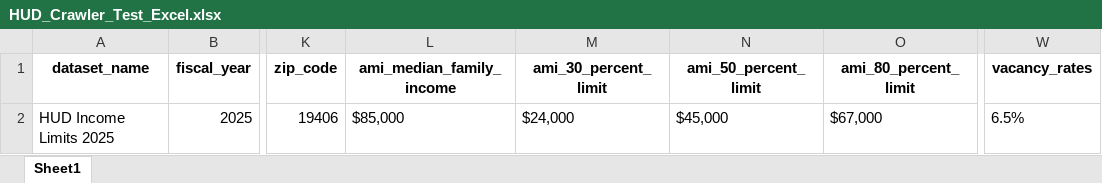
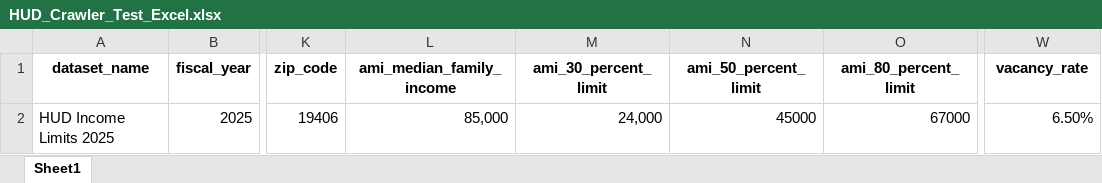
Before and after one commit to Tuner-Design-LLC/SectionM8-Demo-Fall2025, an Excel workbook: Crawlers/HUD_Crawler_Test_Excel.xlsx, sheet Sheet1, drawn as a sheet; only a part is shown, gaps mark what is left out; values as stored, in another font and other column widths than the file's, no borders; the diff names each change by its address in the sheet, - before the commit and + after, or states it on an @@ line.

Commit message:
Small Bug Fix for HUD Crawler
1. AMI $ amount tags in XML test report now populate correctly; same with vacancy rates

```diff
--- a/Crawlers/HUD_Crawler_Test_Excel.xlsx (sheet Sheet1)
+++ b/Crawlers/HUD_Crawler_Test_Excel.xlsx (sheet Sheet1)
-W1: vacancy_rates
+W1: vacancy_rate
-L2 (ami_median_family_income): $85,000
+L2 (ami_median_family_income): 85,000
-M2 (ami_30_percent_limit): $24,000
+M2 (ami_30_percent_limit): 24,000
-N2 (ami_50_percent_limit): $45,000
+N2 (ami_50_percent_limit): 45000
-O2 (ami_80_percent_limit): $67,000
+O2 (ami_80_percent_limit): 67000
-W2 (vacancy_rate): 6.5%
+W2 (vacancy_rate): 6.50%
```
Also changed, not shown: 2 other files.
